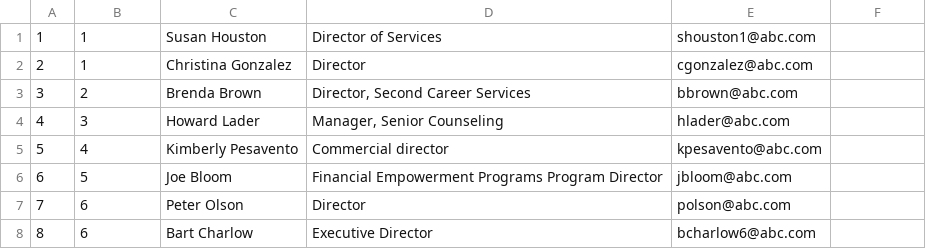
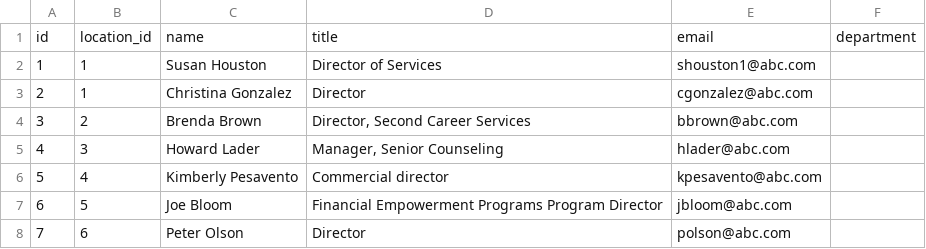
Before and after one commit to ShadowNiakris/devops-essentials-tasks, a CSV file: accounts_new.csv, drawn as a sheet; only a part is shown; the shorter side is filled out with more unchanged rows.

```diff
--- a/accounts_new.csv
+++ b/accounts_new.csv
@@ -1 +1,2 @@
+id,location_id,name,title,email,department
 1,1,Susan Houston,Director of Services,shouston1@abc.com,
```
Also changed, not shown: 1 other file.
